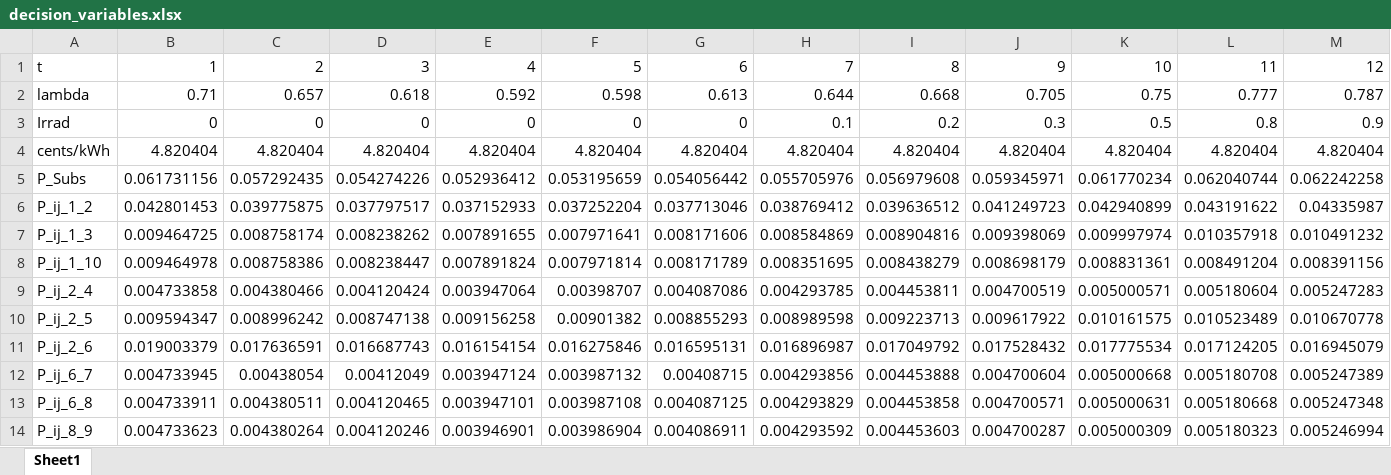
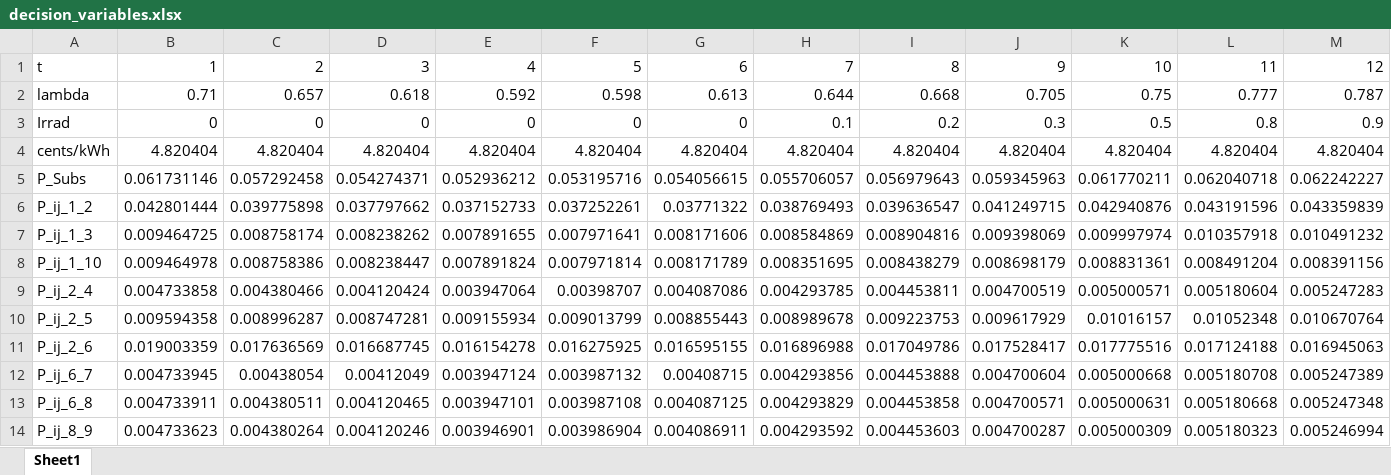
Before and after one commit to Realife-Brahmin/MultiPeriodDistOPF, an Excel workbook: decision_variables.xlsx, sheet Sheet1, drawn as a sheet; only a part is shown; values as stored, in another font and other column widths than the file's, no borders; removed rows and columns are numbered as before the commit, all else as after; rows hold the shown columns only; the diff covers the shown part only; the diff names each change by its address in the sheet, - before the commit and + after, or states it on an @@ line.

```diff
--- a/decision_variables.xlsx (sheet Sheet1)
+++ b/decision_variables.xlsx (sheet Sheet1)
-B5: 0.061731156
+B5: 0.061731146
-C5: 0.057292435
+C5: 0.057292458
-D5: 0.054274226
+D5: 0.054274371
-E5: 0.052936412
+E5: 0.052936212
-F5: 0.053195659
+F5: 0.053195716
-G5: 0.054056442
+G5: 0.054056615
-H5: 0.055705976
+H5: 0.055706057
-I5: 0.056979608
+I5: 0.056979643
-J5: 0.059345971
+J5: 0.059345963
-K5: 0.061770234
+K5: 0.061770211
-L5: 0.062040744
+L5: 0.062040718
-M5: 0.062242258
+M5: 0.062242227
-row 6: P_ij_1_2 | 0.042801453 | 0.039775875 | 0.037797517 | 0.037152933 | 0.037252204 | 0.037713046 | 0.038769412 | 0.039636512 | 0.041249723 | 0.042940899 | 0.043191622 | 0.04335987
+row 6: P_ij_1_2 | 0.042801444 | 0.039775898 | 0.037797662 | 0.037152733 | 0.037252261 | 0.03771322 | 0.038769493 | 0.039636547 | 0.041249715 | 0.042940876 | 0.043191596 | 0.043359839
-row 10: P_ij_2_5 | 0.009594347 | 0.008996242 | 0.008747138 | 0.009156258 | 0.00901382 | 0.008855293 | 0.008989598 | 0.009223713 | 0.009617922 | 0.010161575 | 0.010523489 | 0.010670778
+row 10: P_ij_2_5 | 0.009594358 | 0.008996287 | 0.008747281 | 0.009155934 | 0.009013799 | 0.008855443 | 0.008989678 | 0.009223753 | 0.009617929 | 0.01016157 | 0.01052348 | 0.010670764
-B11: 0.019003379
+B11: 0.019003359
-C11: 0.017636591
+C11: 0.017636569
-D11: 0.016687743
+D11: 0.016687745
-E11: 0.016154154
+E11: 0.016154278
-F11: 0.016275846
+F11: 0.016275925
-G11: 0.016595131
+G11: 0.016595155
-H11: 0.016896987
+H11: 0.016896988
-I11: 0.017049792
+I11: 0.017049786
-J11: 0.017528432
+J11: 0.017528417
-K11: 0.017775534
+K11: 0.017775516
-L11: 0.017124205
+L11: 0.017124188
-M11: 0.016945079
+M11: 0.016945063
```
Also changed, not shown: 3 added rows, 3 removed rows and 352 edited cells elsewhere in this sheet, 4 other files.
